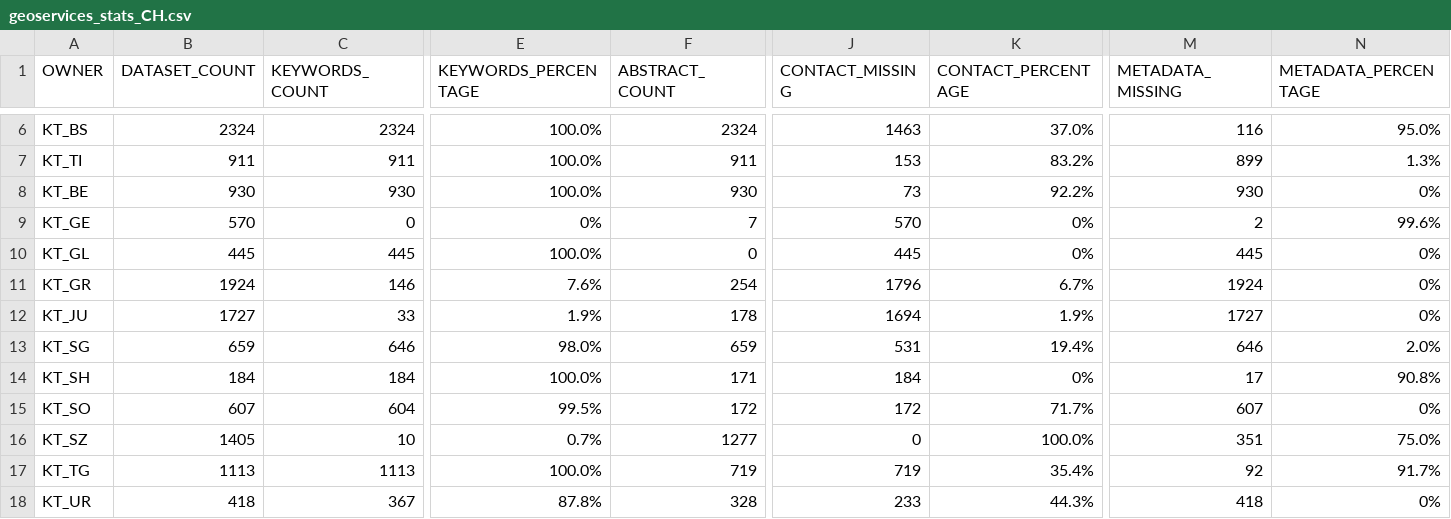
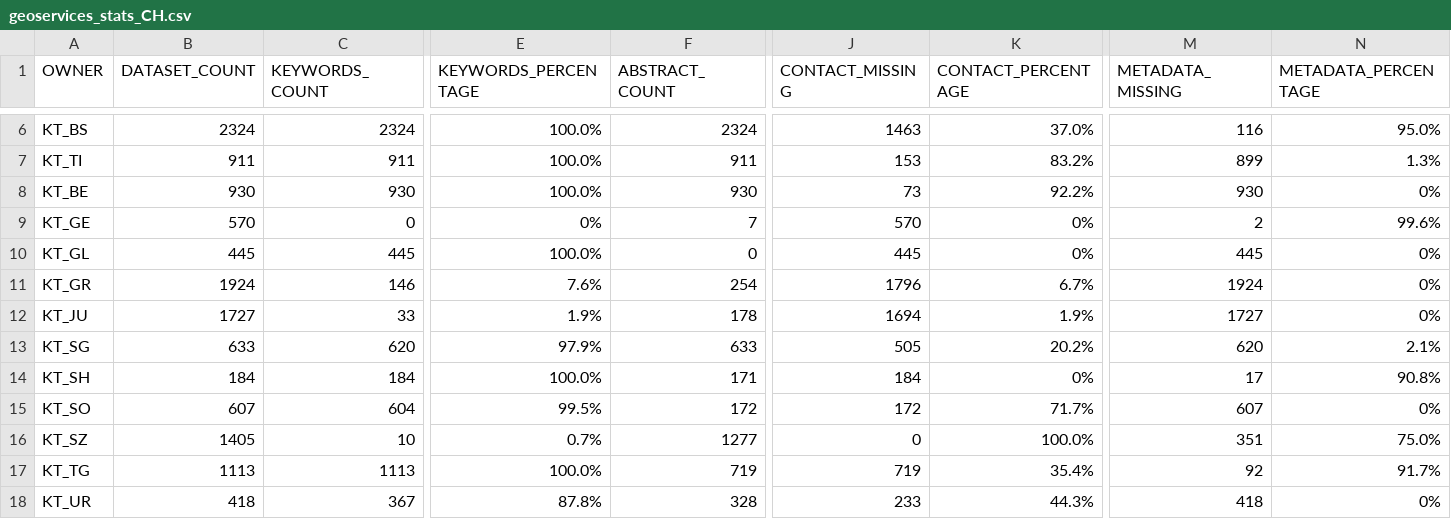
Before and after one commit to davidoesch/geoservice_harvester_poc, a CSV file: data/geoservices_stats_CH.csv, drawn as a sheet; only a part is shown, gaps mark what is left out; the diff covers the shown part only; the diff names each change by its address in the sheet, - before the commit and + after, or states it on an @@ line.

```diff
--- a/data/geoservices_stats_CH.csv
+++ b/data/geoservices_stats_CH.csv
-B13 (DATASET_COUNT): 659
+B13 (DATASET_COUNT): 633
-C13 (KEYWORDS_COUNT): 646
+C13 (KEYWORDS_COUNT): 620
-E13 (KEYWORDS_PERCENTAGE): 98.0%
+E13 (KEYWORDS_PERCENTAGE): 97.9%
-F13 (ABSTRACT_COUNT): 659
+F13 (ABSTRACT_COUNT): 633
-J13 (CONTACT_MISSING): 531
+J13 (CONTACT_MISSING): 505
-K13 (CONTACT_PERCENTAGE): 19.4%
+K13 (CONTACT_PERCENTAGE): 20.2%
-M13 (METADATA_MISSING): 646
+M13 (METADATA_MISSING): 620
-N13 (METADATA_PERCENTAGE): 2.0%
+N13 (METADATA_PERCENTAGE): 2.1%
```
Also changed, not shown: 1 edited cell elsewhere in this file, 1 other file.
